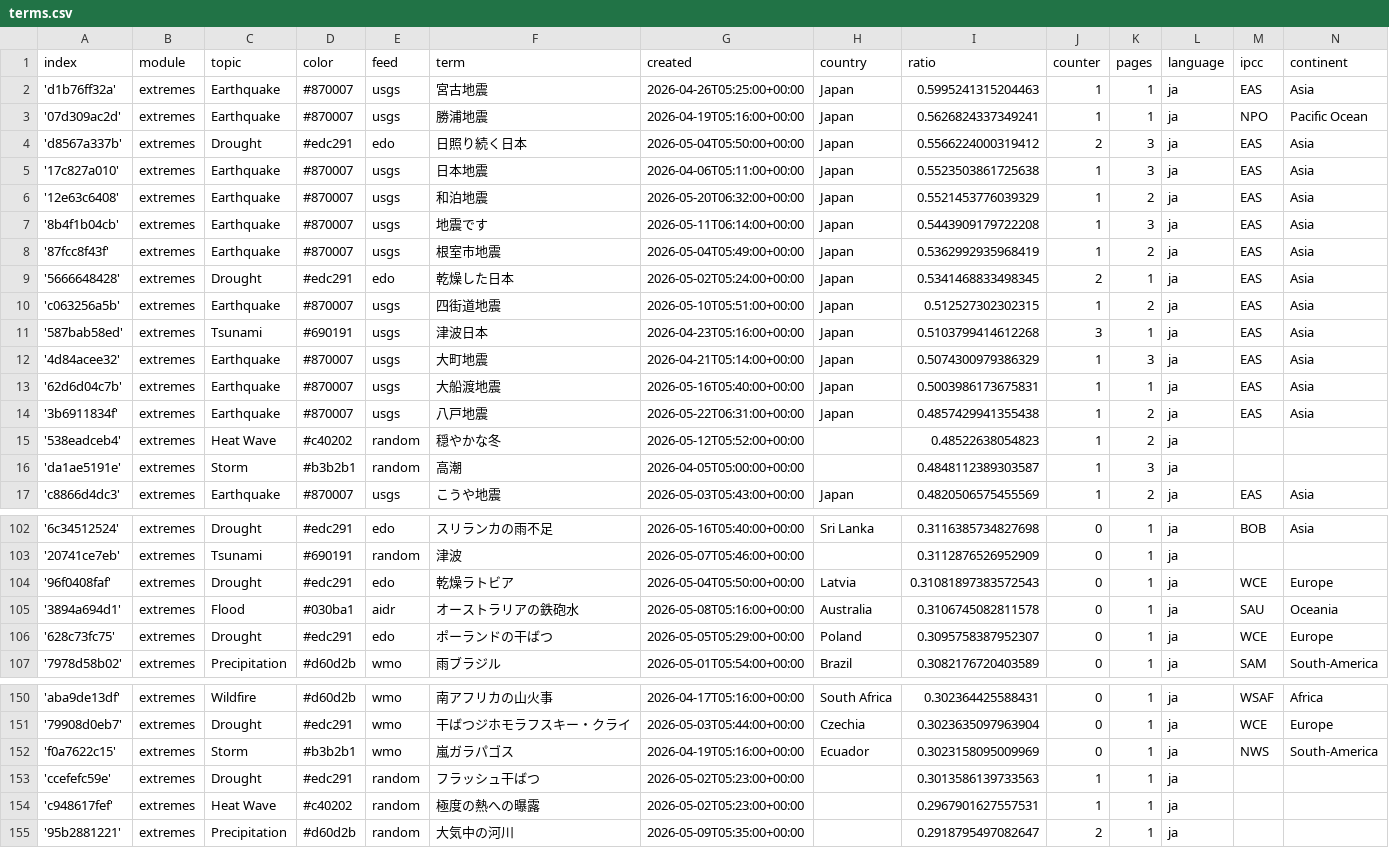
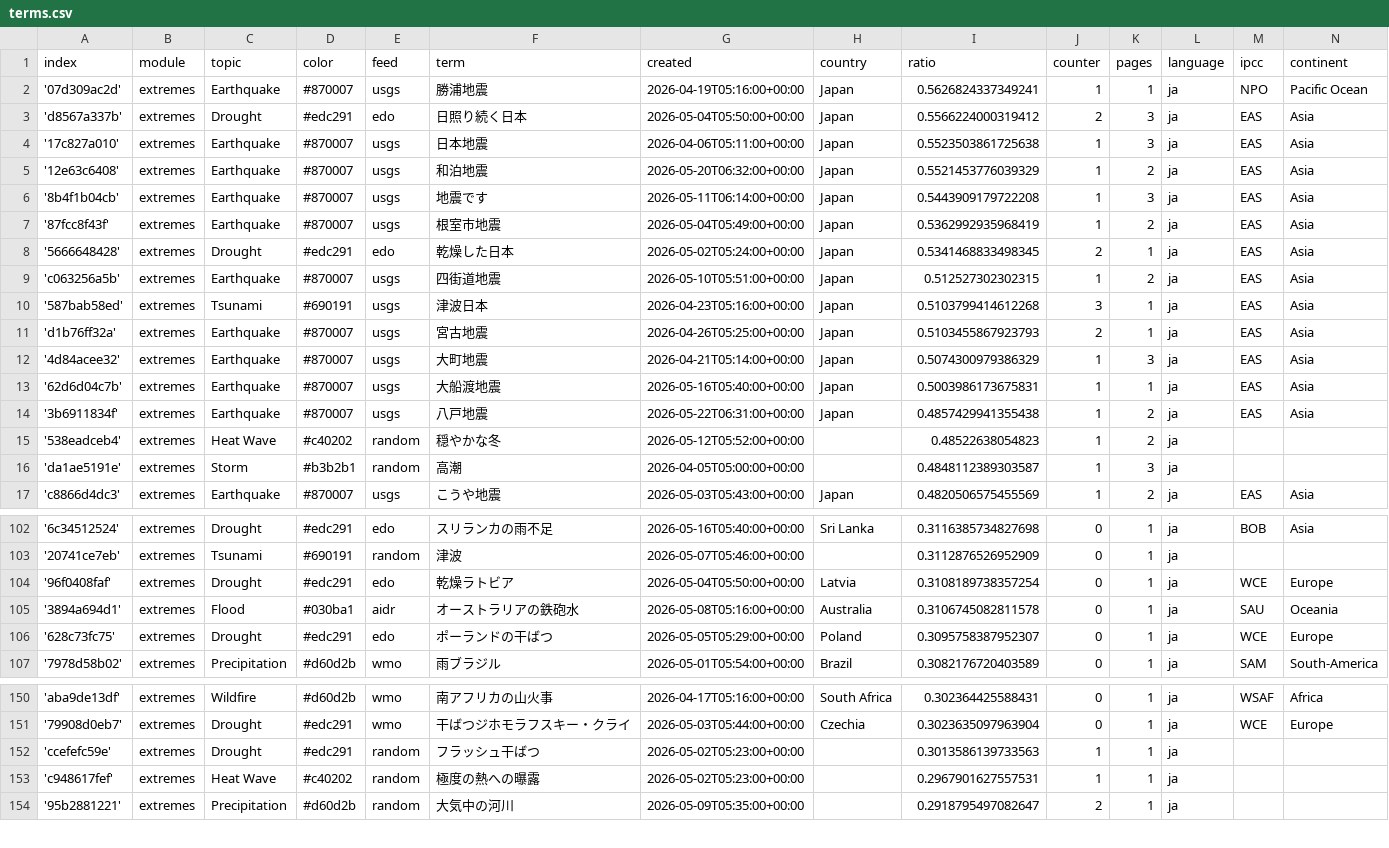
Before and after one commit to annajungfleischnews/japaneseExtremes, a CSV file: terms.csv, drawn as a sheet; only a part is shown, gaps mark what is left out.

Commit message:
Commit from GitHub Actions (harvest:0.0)

```diff
--- a/terms.csv
+++ b/terms.csv
@@ -1,3 +1,2 @@
 index,module,topic,color,feed,term,created,country,ratio,counter,pages,language,ipcc,continent
-'d1b76ff32a',extremes,Earthquake,#870007,usgs,宮古地震,2026-04-26T05:25:00+00:00,Japan,0.5995241315204463,1,1,ja,EAS,Asia
 '07d309ac2d',extremes,Earthquake,#870007,usgs,勝浦地震,2026-04-19T05:16:00+00:00,Japan,0.5626824337349241,1,1,ja,NPO,Pacific Ocean
@@ -11,2 +10,3 @@ index,module,topic,color,feed,term,created,country,ratio,counter,pages,language,
 '587bab58ed',extremes,Tsunami,#690191,usgs,津波日本,2026-04-23T05:16:00+00:00,Japan,0.5103799414612268,3,1,ja,EAS,Asia
+'d1b76ff32a',extremes,Earthquake,#870007,usgs,宮古地震,2026-04-26T05:25:00+00:00,Japan,0.5103455867923793,2,1,ja,EAS,Asia
 '4d84acee32',extremes,Earthquake,#870007,usgs,大町地震,2026-04-21T05:14:00+00:00,Japan,0.5074300979386329,1,3,ja,EAS,Asia
@@ -103,3 +103,3 @@ index,module,topic,color,feed,term,created,country,ratio,counter,pages,language,
 '20741ce7eb',extremes,Tsunami,#690191,random,津波,2026-05-07T05:46:00+00:00,,0.3112876526952909,0,1,ja,,
-'96f0408faf',extremes,Drought,#edc291,edo,乾燥ラトビア,2026-05-04T05:50:00+00:00,Latvia,0.31081897383572543,0,1,ja,WCE,Europe
+'96f0408faf',extremes,Drought,#edc291,edo,乾燥ラトビア,2026-05-04T05:50:00+00:00,Latvia,0.3108189738357254,0,1,ja,WCE,Europe
 '3894a694d1',extremes,Flood,#030ba1,aidr,オーストラリアの鉄砲水,2026-05-08T05:16:00+00:00,Australia,0.3106745082811578,0,1,ja,SAU,Oceania
@@ -151,3 +151,2 @@ index,module,topic,color,feed,term,created,country,ratio,counter,pages,language,
 '79908d0eb7',extremes,Drought,#edc291,wmo,干ばつジホモラフスキー・クライ,2026-05-03T05:44:00+00:00,Czechia,0.3023635097963904,0,1,ja,WCE,Europe
-'f0a7622c15',extremes,Storm,#b3b2b1,wmo,嵐ガラパゴス,2026-04-19T05:16:00+00:00,Ecuador,0.3023158095009969,0,1,ja,NWS,South-America
 'ccefefc59e',extremes,Drought,#edc291,random,フラッシュ干ばつ,2026-05-02T05:23:00+00:00,,0.3013586139733563,1,1,ja,,
```
